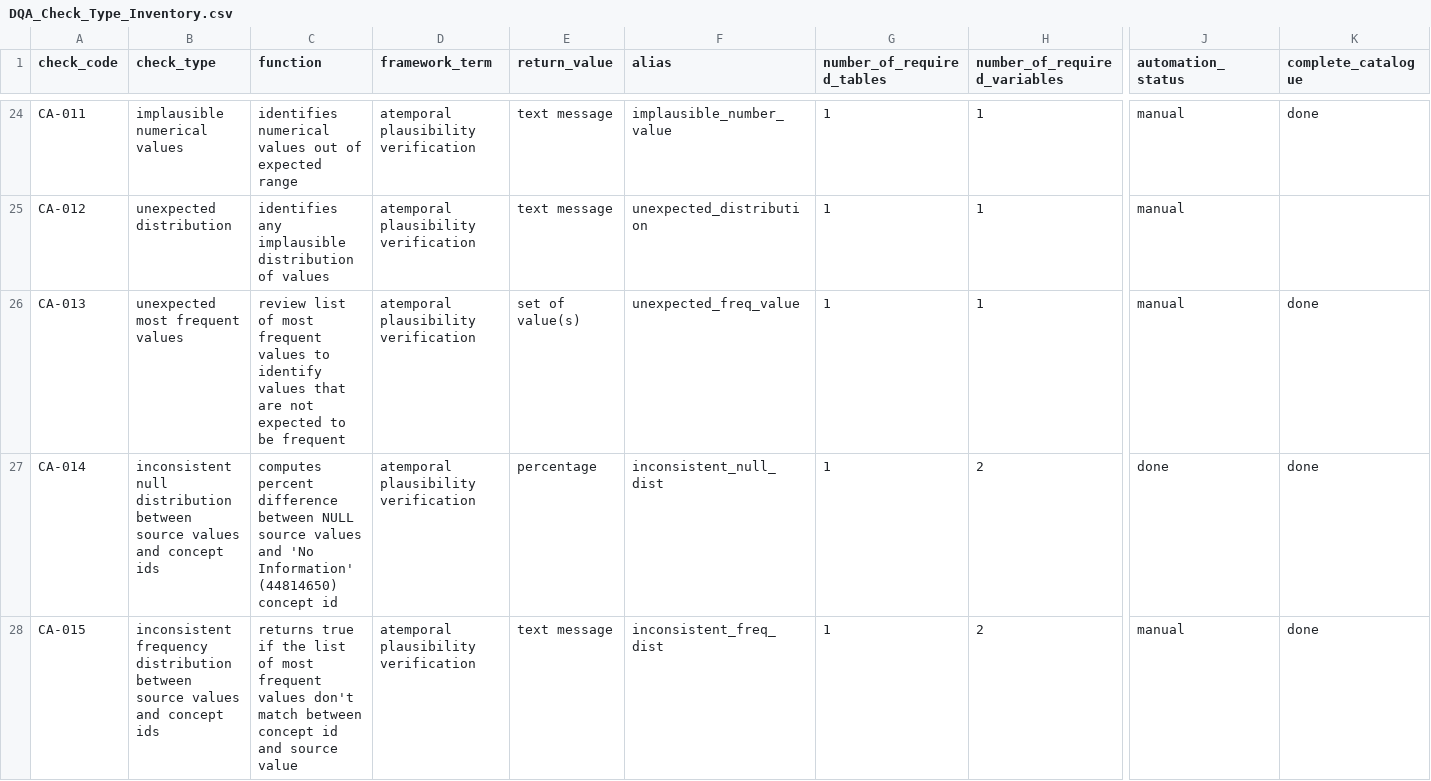
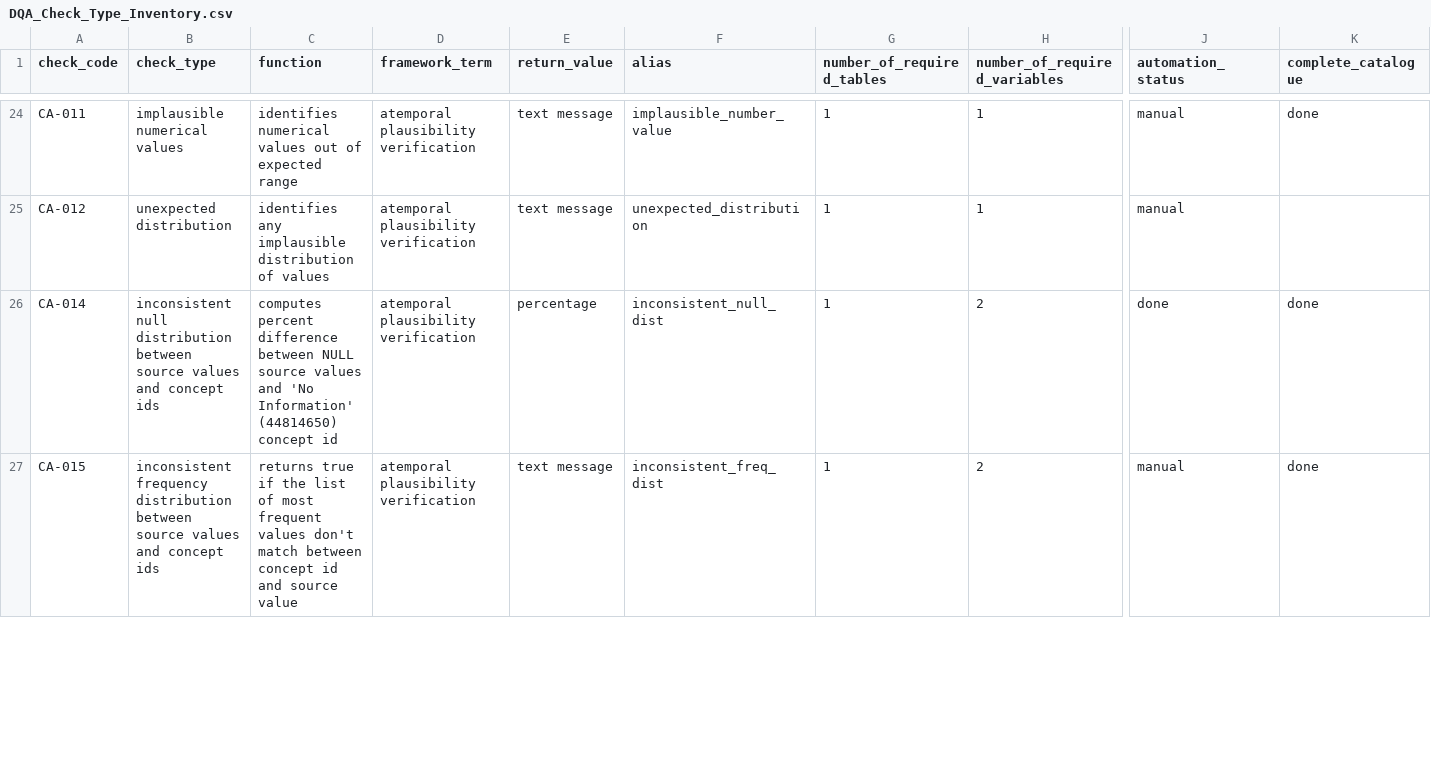
Before and after one commit to PEDSnet/Data-Quality-Analysis, a CSV file: DQA_Catalog/DQA_Check_Type_Inventory.csv, drawn as a sheet; only a part is shown, gaps mark what is left out; removed rows and columns are numbered as before the commit, all else as after; rows hold the shown columns only; the diff covers the shown part only; the diff names each change by its address in the sheet, - before the commit and + after, or states it on an @@ line.

Commit message:
complete inventory

```diff
--- a/DQA_Catalog/DQA_Check_Type_Inventory.csv
+++ b/DQA_Catalog/DQA_Check_Type_Inventory.csv
-row 26: CA-013 | unexpected most frequent values | review list of most frequent values to identify values that are not expected to be frequent | atemporal plausibility verification | set of value(s) | unexpected_freq_value | 1 | 1 | manual | done
```
Also changed, not shown: 1 added row and 1 edited cell elsewhere in this file.
